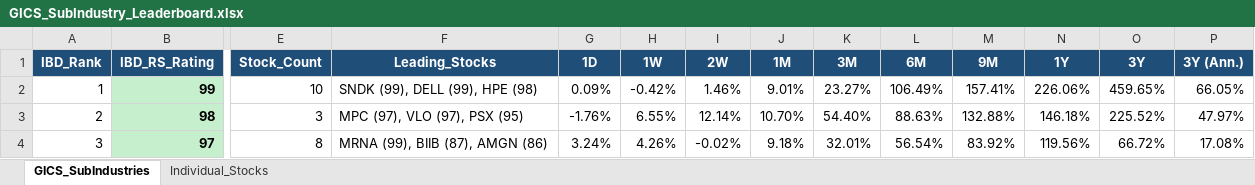
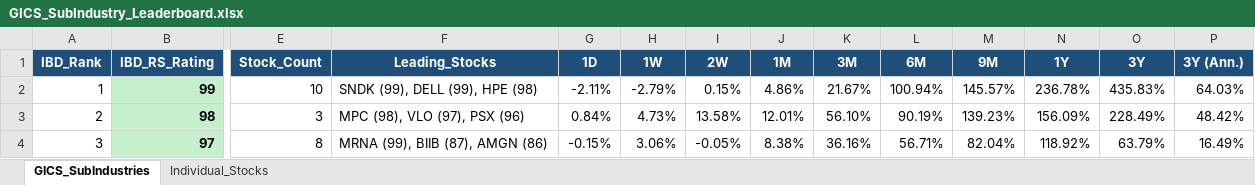
Before and after one commit to Jamesssurfer/GICS-Tracker, an Excel workbook: GICS_SubIndustry_Leaderboard.xlsx, sheet GICS_SubIndustries, drawn as a sheet; only a part is shown, gaps mark what is left out; values as stored, in another font and other column widths than the file's, no borders; the diff covers the shown part only; the diff names each change by its address in the sheet, - before the commit and + after, or states it on an @@ line.

```diff
--- a/GICS_SubIndustry_Leaderboard.xlsx (sheet GICS_SubIndustries)
+++ b/GICS_SubIndustry_Leaderboard.xlsx (sheet GICS_SubIndustries)
-G2 (1D): 0.09%
+G2 (1D): -2.11%
-H2 (1W): -0.42%
+H2 (1W): -2.79%
-I2 (2W): 1.46%
+I2 (2W): 0.15%
-J2 (1M): 9.01%
+J2 (1M): 4.86%
-K2 (3M): 23.27%
+K2 (3M): 21.67%
-L2 (6M): 106.49%
+L2 (6M): 100.94%
-M2 (9M): 157.41%
+M2 (9M): 145.57%
-N2 (1Y): 226.06%
+N2 (1Y): 236.78%
-O2 (3Y): 459.65%
+O2 (3Y): 435.83%
-P2 (3Y (Ann.)): 66.05%
+P2 (3Y (Ann.)): 64.03%
-F3 (Leading_Stocks): MPC (97), VLO (97), PSX (95)
+F3 (Leading_Stocks): MPC (98), VLO (97), PSX (96)
-G3 (1D): -1.76%
+G3 (1D): 0.84%
-H3 (1W): 6.55%
+H3 (1W): 4.73%
-I3 (2W): 12.14%
+I3 (2W): 13.58%
-J3 (1M): 10.70%
+J3 (1M): 12.01%
-K3 (3M): 54.40%
+K3 (3M): 56.10%
-L3 (6M): 88.63%
+L3 (6M): 90.19%
-M3 (9M): 132.88%
+M3 (9M): 139.23%
-N3 (1Y): 146.18%
+N3 (1Y): 156.09%
-O3 (3Y): 225.52%
+O3 (3Y): 228.49%
-P3 (3Y (Ann.)): 47.97%
+P3 (3Y (Ann.)): 48.42%
-G4 (1D): 3.24%
+G4 (1D): -0.15%
-H4 (1W): 4.26%
+H4 (1W): 3.06%
-I4 (2W): -0.02%
+I4 (2W): -0.05%
-J4 (1M): 9.18%
+J4 (1M): 8.38%
-K4 (3M): 32.01%
+K4 (3M): 36.16%
-L4 (6M): 56.54%
+L4 (6M): 56.71%
-M4 (9M): 83.92%
+M4 (9M): 82.04%
-N4 (1Y): 119.56%
+N4 (1Y): 118.92%
-O4 (3Y): 66.72%
+O4 (3Y): 63.79%
-P4 (3Y (Ann.)): 17.08%
+P4 (3Y (Ann.)): 16.49%
```
Also changed, not shown: 1621 edited cells elsewhere in this sheet, sheet Individual_Stocks.
